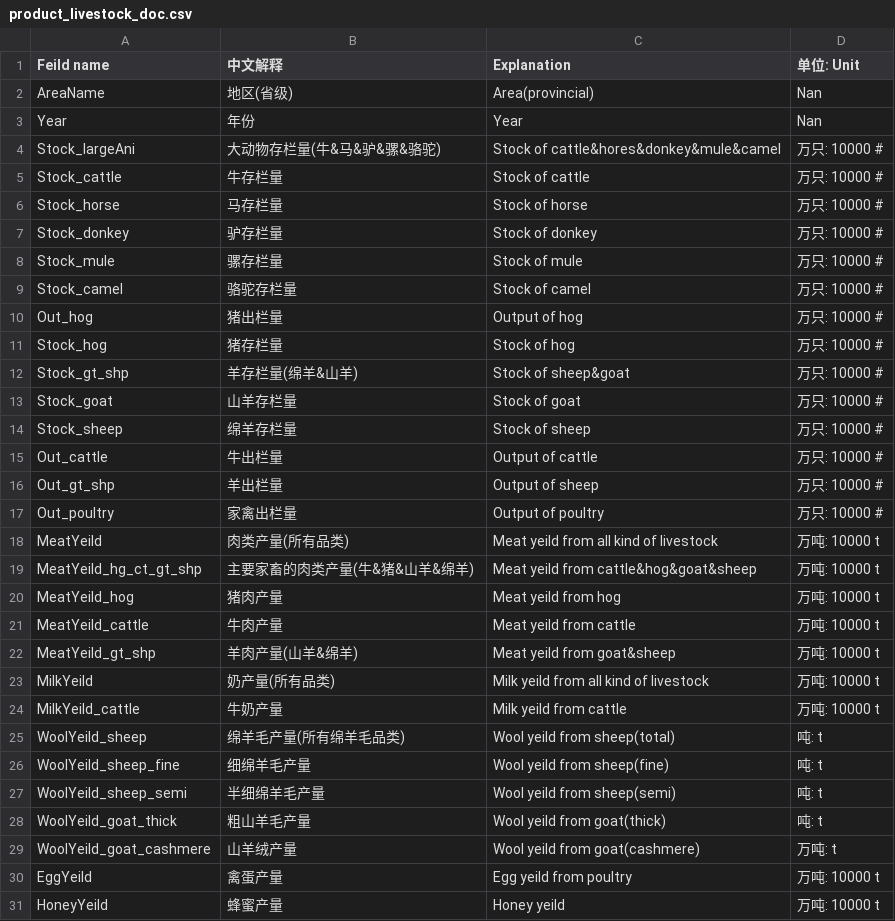
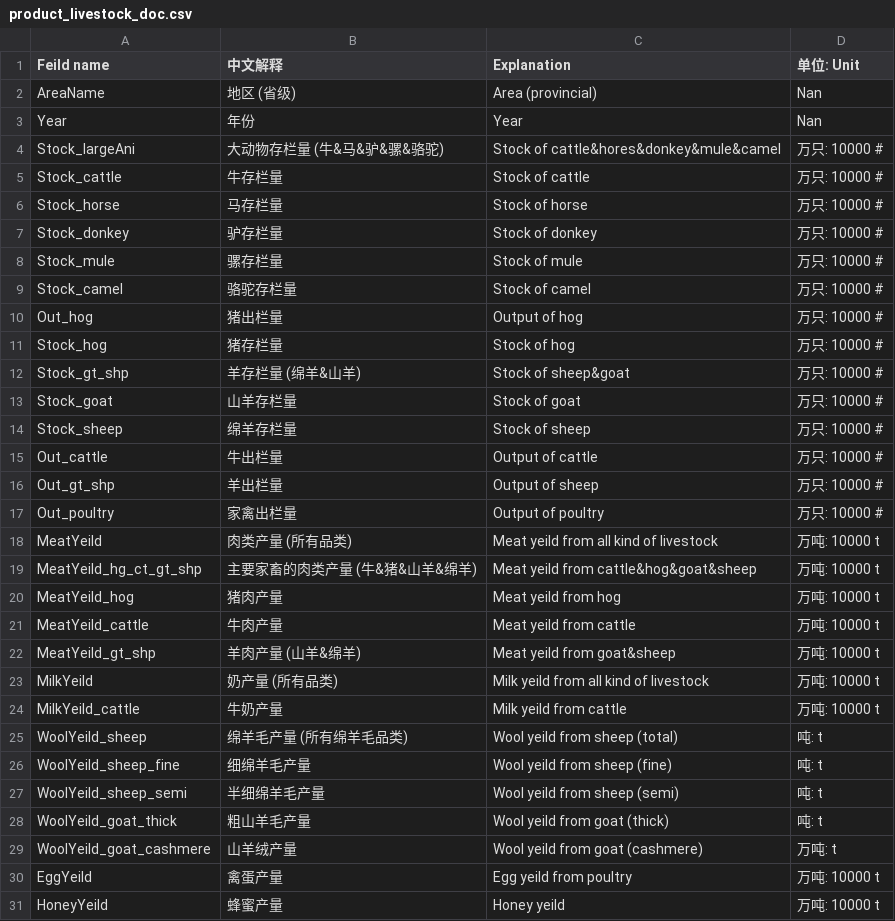
Before and after one commit to meatatlas/datamap2019, a CSV file: data/product_livestock_doc.csv, drawn as a sheet.

Commit message:
default

```diff
--- a/data/product_livestock_doc.csv
+++ b/data/product_livestock_doc.csv
@@ -1,5 +1,5 @@
 Feild name,中文解释,Explanation,单位: Unit
-AreaName,地区(省级),Area(provincial),Nan
+AreaName,地区 (省级),Area (provincial),Nan
 Year,年份,Year,Nan
-Stock_largeAni,大动物存栏量(牛&马&驴&骡&骆驼),Stock of cattle&hores&donkey&mule&camel,万只: 10000 #
+Stock_largeAni,大动物存栏量 (牛&马&驴&骡&骆驼),Stock of cattle&hores&donkey&mule&camel,万只: 10000 #
 Stock_cattle,牛存栏量,Stock of cattle,万只: 10000 #
@@ -11,3 +11,3 @@ Out_hog,猪出栏量,Output of hog,万只: 10000 #
 Stock_hog,猪存栏量,Stock of hog,万只: 10000 #
-Stock_gt_shp,羊存栏量(绵羊&山羊),Stock of sheep&goat,万只: 10000 #
+Stock_gt_shp,羊存栏量 (绵羊&山羊),Stock of sheep&goat,万只: 10000 #
 Stock_goat,山羊存栏量,Stock of goat,万只: 10000 #
@@ -17,14 +17,14 @@ Out_gt_shp,羊出栏量,Output of sheep,万只: 10000 #
 Out_poultry,家禽出栏量,Output of poultry,万只: 10000 #
-MeatYeild,肉类产量(所有品类),Meat yeild from all kind of livestock,万吨: 10000 t
-MeatYeild_hg_ct_gt_shp,主要家畜的肉类产量(牛&猪&山羊&绵羊),Meat yeild from cattle&hog&goat&sheep,万吨: 10000 t
+MeatYeild,肉类产量 (所有品类),Meat yeild from all kind of livestock,万吨: 10000 t
+MeatYeild_hg_ct_gt_shp,主要家畜的肉类产量 (牛&猪&山羊&绵羊),Meat yeild from cattle&hog&goat&sheep,万吨: 10000 t
 MeatYeild_hog,猪肉产量,Meat yeild from hog,万吨: 10000 t
 MeatYeild_cattle,牛肉产量,Meat yeild from cattle,万吨: 10000 t
-MeatYeild_gt_shp,羊肉产量(山羊&绵羊),Meat yeild from goat&sheep,万吨: 10000 t
-MilkYeild,奶产量(所有品类),Milk yeild from all kind of livestock,万吨: 10000 t
+MeatYeild_gt_shp,羊肉产量 (山羊&绵羊),Meat yeild from goat&sheep,万吨: 10000 t
+MilkYeild,奶产量 (所有品类),Milk yeild from all kind of livestock,万吨: 10000 t
 MilkYeild_cattle,牛奶产量,Milk yeild from cattle,万吨: 10000 t
-WoolYeild_sheep,绵羊毛产量(所有绵羊毛品类),Wool yeild from sheep(total),吨: t
-WoolYeild_sheep_fine,细绵羊毛产量,Wool yeild from sheep(fine),吨: t
-WoolYeild_sheep_semi,半细绵羊毛产量,Wool yeild from sheep(semi),吨: t
-WoolYeild_goat_thick,粗山羊毛产量,Wool yeild from goat(thick),吨: t
-WoolYeild_goat_cashmere,山羊绒产量,Wool yeild from goat(cashmere),万吨: t
+WoolYeild_sheep,绵羊毛产量 (所有绵羊毛品类),Wool yeild from sheep (total),吨: t
+WoolYeild_sheep_fine,细绵羊毛产量,Wool yeild from sheep (fine),吨: t
+WoolYeild_sheep_semi,半细绵羊毛产量,Wool yeild from sheep (semi),吨: t
+WoolYeild_goat_thick,粗山羊毛产量,Wool yeild from goat (thick),吨: t
+WoolYeild_goat_cashmere,山羊绒产量,Wool yeild from goat (cashmere),万吨: t
 EggYeild,禽蛋产量,Egg yeild from poultry,万吨: 10000 t
```
